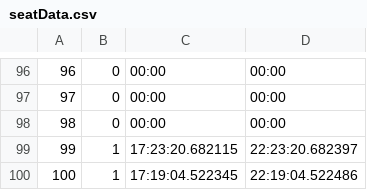
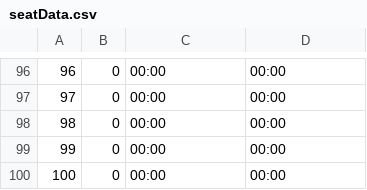
Before and after one commit to KuLibrary/KuLibrary, a CSV file: src/seatData.csv, drawn as a sheet; only a part is shown, gaps mark what is left out.

```diff
--- a/src/seatData.csv
+++ b/src/seatData.csv
@@ -98,3 +98,3 @@
 98,0,00:00,00:00
-99,1,17:23:20.682115,22:23:20.682397
-100,1,17:19:04.522345,22:19:04.522486
+99,0,00:00,00:00
+100,0,00:00,00:00
```
Also changed, not shown: 4 other files.
